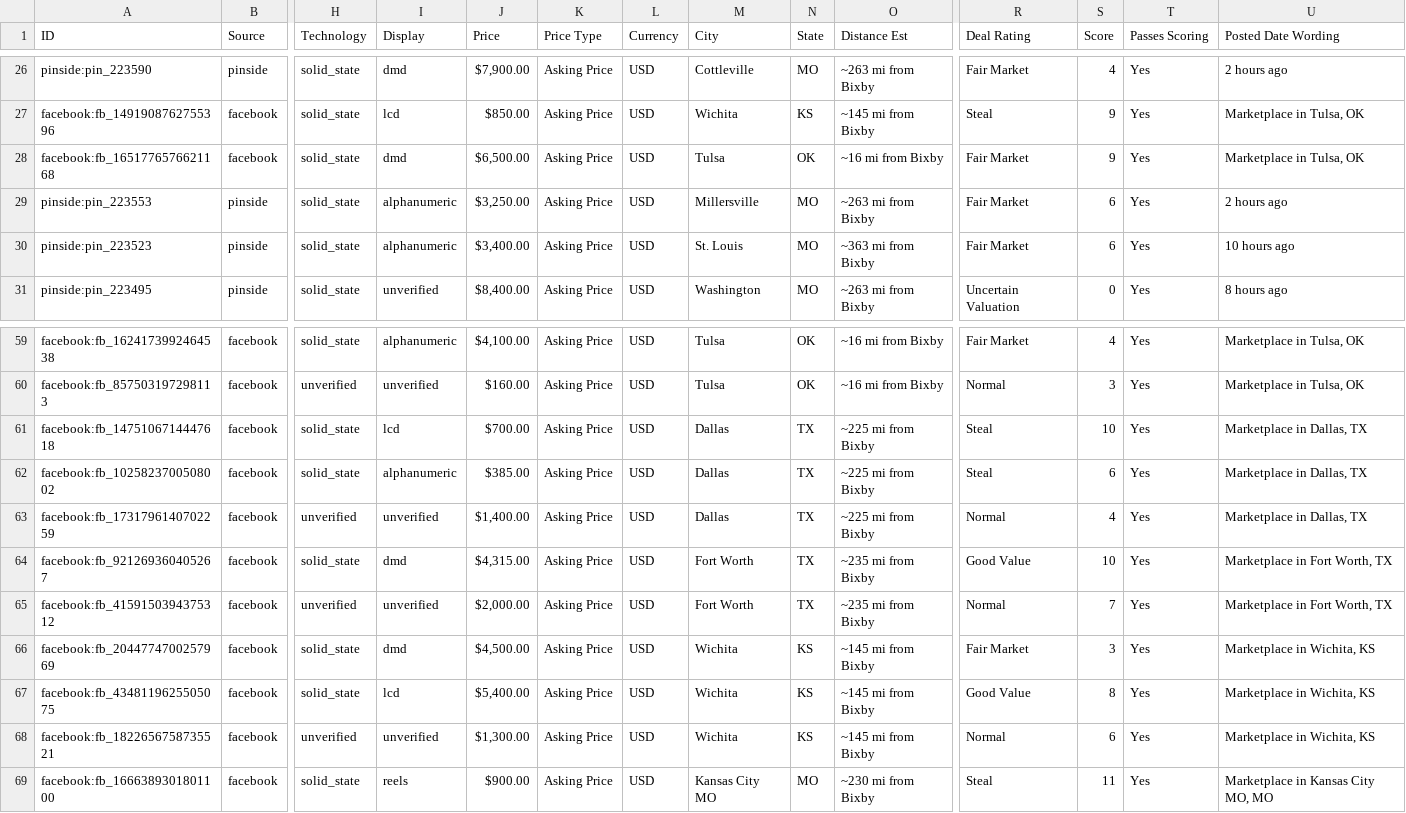
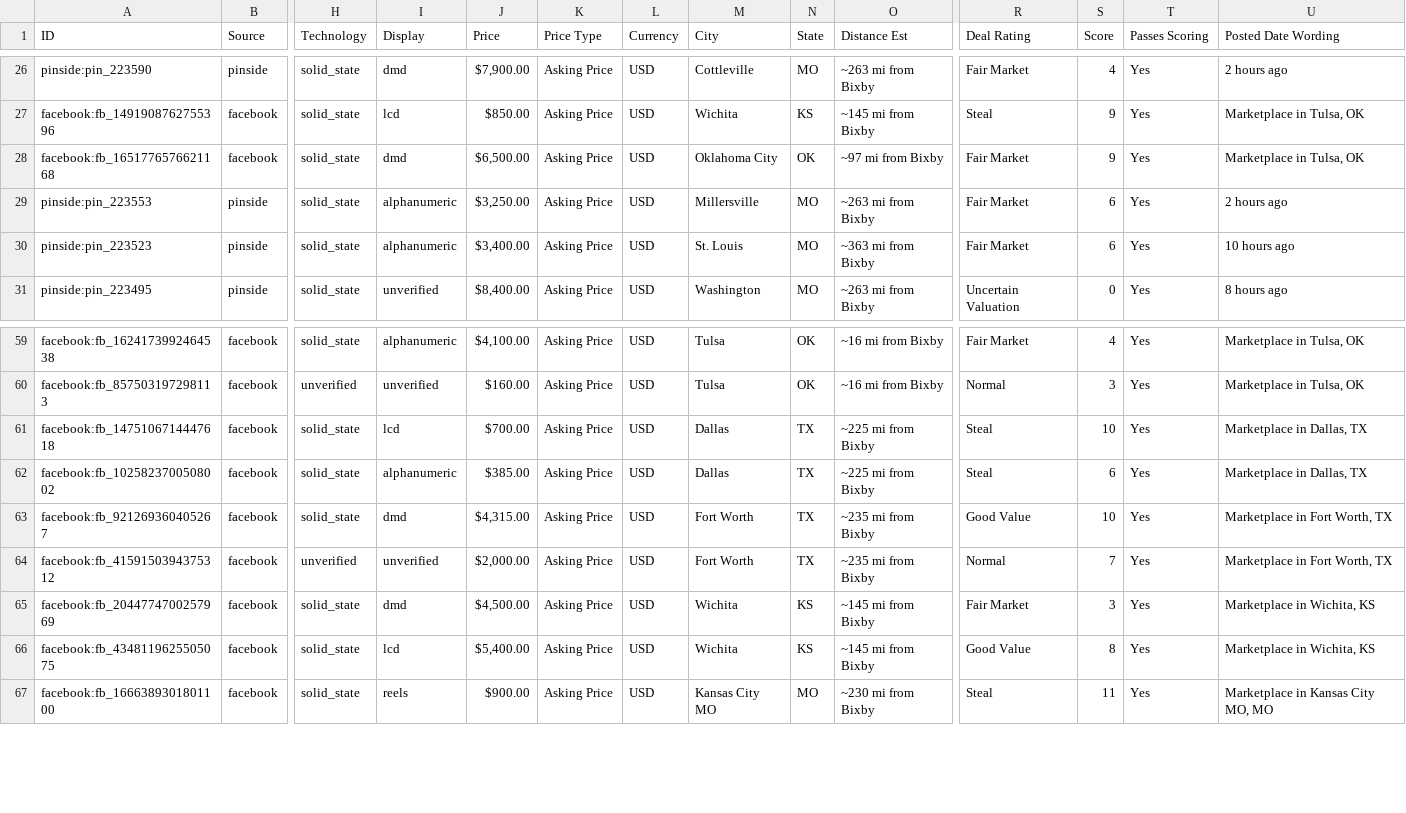
Before and after one commit to farmerboy772/farmerboy772.github.io, a CSV file: pinball_listings.csv, drawn as a sheet; only a part is shown, gaps mark what is left out; rows hold the shown columns only; the diff names each change by its address in the sheet, - before the commit and + after, or states it on an @@ line.

Commit message:
Update pinball listings: 2026-11-05 06:28 CDT

```diff
--- a/pinball_listings.csv
+++ b/pinball_listings.csv
-M28 (City): Tulsa
+M28 (City): Oklahoma City
-O28 (Distance Est): ~16 mi from Bixby
+O28 (Distance Est): ~97 mi from Bixby
-row 63: facebook:fb_1731796140702259 | facebook | unverified | unverified | $1,400.00 | Asking Price | USD | Dallas | TX | ~225 mi from Bixby | Normal | 4 | Yes | Marketplace in Dallas, TX
-row 68: facebook:fb_1822656758735521 | facebook | unverified | unverified | $1,300.00 | Asking Price | USD | Wichita | KS | ~145 mi from Bixby | Normal | 6 | Yes | Marketplace in Wichita, KS
```
Also changed, not shown: 5 other files.
